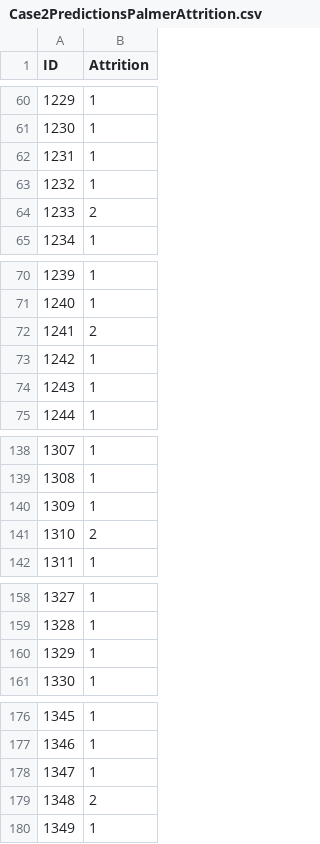
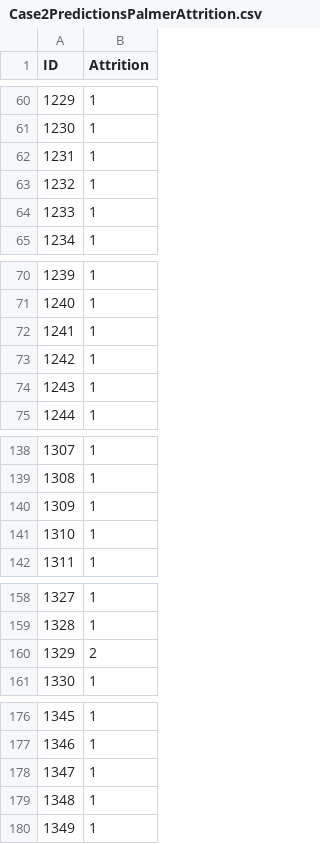
Before and after one commit to rmpalmer/DS6306_CaseStudy_2, a CSV file: Case2PredictionsPalmerAttrition.csv, drawn as a sheet; only a part is shown, gaps mark what is left out.

```diff
--- a/Case2PredictionsPalmerAttrition.csv
+++ b/Case2PredictionsPalmerAttrition.csv
@@ -63,3 +63,3 @@
 1232,1
-1233,2
+1233,1
 1234,1
@@ -71,3 +71,3 @@
 1240,1
-1241,2
+1241,1
 1242,1
@@ -140,3 +140,3 @@
 1309,1
-1310,2
+1310,1
 1311,1
@@ -159,3 +159,3 @@
 1328,1
-1329,1
+1329,2
 1330,1
@@ -178,3 +178,3 @@
 1347,1
-1348,2
+1348,1
 1349,1
```
Also changed, not shown: 5 other files.
